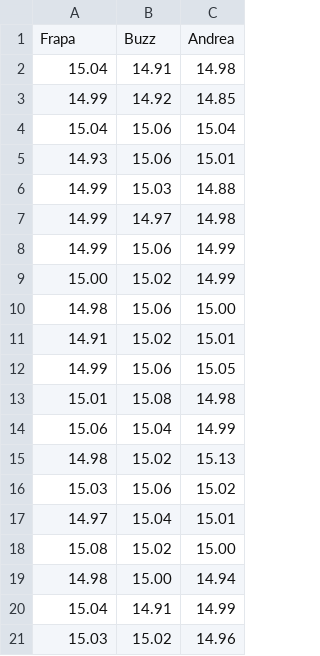
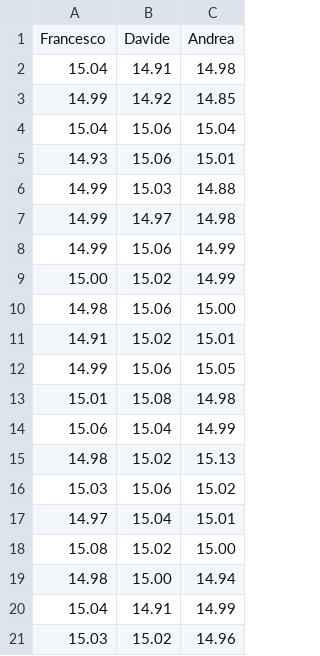
Before and after one commit to frapa/A11, a CSV file: esperienza_1/pendolo/pendolo.csv, drawn as a sheet; removed rows and columns are numbered as before the commit, all else as after; the diff names each change by its address in the sheet, - before the commit and + after, or states it on an @@ line.

```diff
--- a/esperienza_1/pendolo/pendolo.csv
+++ b/esperienza_1/pendolo/pendolo.csv
-row 1: Frapa | Buzz | Andrea
+row 1: Francesco | Davide | Andrea
```
Also changed, not shown: 7 other files.
